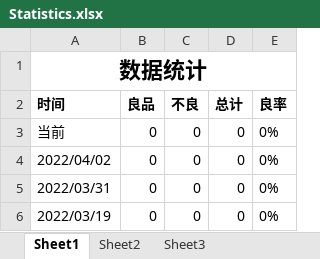
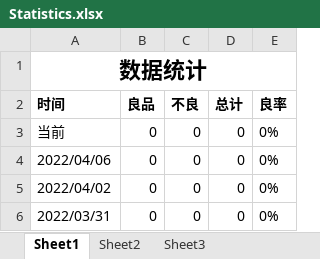
Before and after one commit to BingGitCn/VisionProject, an Excel workbook: Build/Statistics.xlsx, sheet Sheet1, drawn as a sheet; only a part is shown; the shorter side is filled out with more unchanged rows; values as stored, in another font and other column widths than the file's, no borders; the diff names each change by its address in the sheet, - before the commit and + after, or states it on an @@ line.

```diff
--- a/Build/Statistics.xlsx (sheet Sheet1)
+++ b/Build/Statistics.xlsx (sheet Sheet1)
+row 4: 2022/04/06 | 0 | 0 | 0 | 0%
```
Also changed, not shown: 6 other files.
